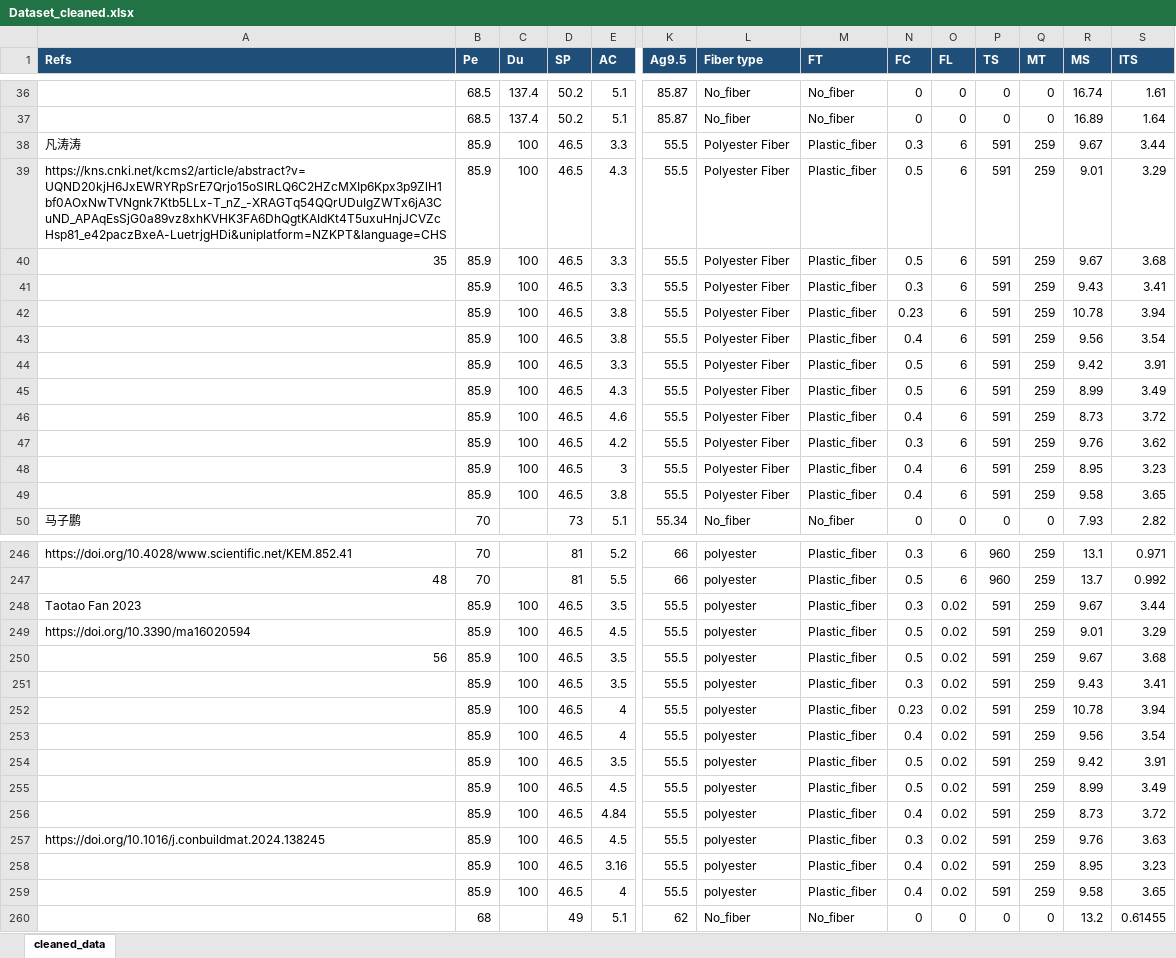
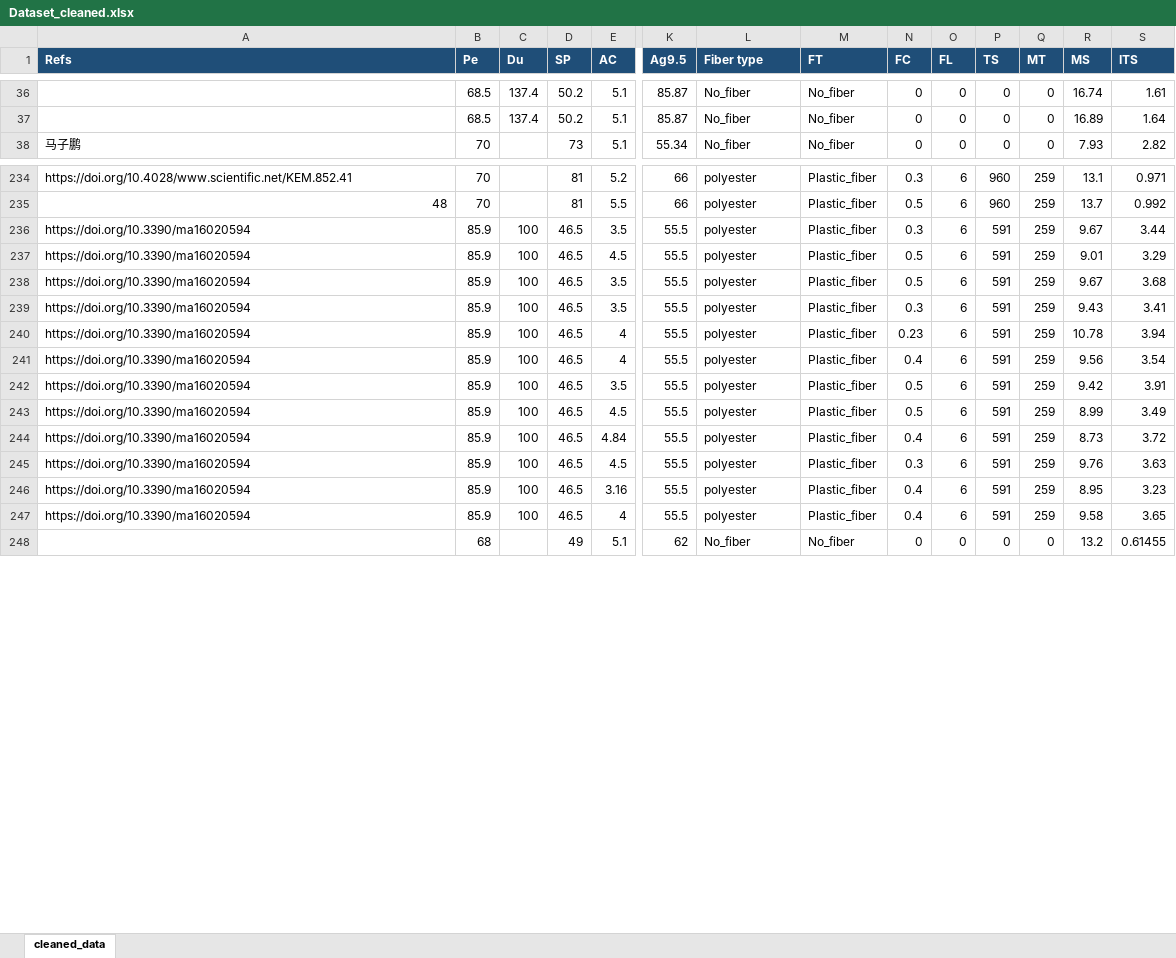
Before and after one commit to look4yo/AC_MS_ITS_GUI, an Excel workbook: data/Dataset_cleaned.xlsx, sheet cleaned_data, drawn as a sheet; only a part is shown, gaps mark what is left out; values as stored, in another font and other column widths than the file's, no borders; removed rows and columns are numbered as before the commit, all else as after; rows hold the shown columns only; the diff covers the shown part only; the diff names each change by its address in the sheet, - before the commit and + after, or states it on an @@ line.

```diff
--- a/data/Dataset_cleaned.xlsx (sheet cleaned_data)
+++ b/data/Dataset_cleaned.xlsx (sheet cleaned_data)
-row 38: 凡涛涛 | 85.9 | 100 | 46.5 | 3.3 | 55.5 | Polyester Fiber | Plastic_fiber | 0.3 | 6 | 591 | 259 | 9.67 | 3.44
-row 39: https://kns.cnki.net/kcms2/article/abstract?v=UQND20kjH6JxEWRYRpSrE7Qrjo15oSIRLQ6C2HZcMXIp6Kpx3p9ZlH1bf0AOxNwTVNgnk7Ktb5LLx-T_nZ_-XRAGTq54QQrUDuIgZWTx6jA3CuND_APAqEsSjG0a89vz8xhKVHK3FA6DhQgtKAIdKt4T5uxuHnjJCVZcHsp81_e42paczBxeA-LuetrjgHDi&uniplatform=NZKPT&language=CHS | 85.9 | 100 | 46.5 | 4.3 | 55.5 | Polyester Fiber | Plastic_fiber | 0.5 | 6 | 591 | 259 | 9.01 | 3.29
-row 40: 35 | 85.9 | 100 | 46.5 | 3.3 | 55.5 | Polyester Fiber | Plastic_fiber | 0.5 | 6 | 591 | 259 | 9.67 | 3.68
-row 41:  | 85.9 | 100 | 46.5 | 3.3 | 55.5 | Polyester Fiber | Plastic_fiber | 0.3 | 6 | 591 | 259 | 9.43 | 3.41
-row 42:  | 85.9 | 100 | 46.5 | 3.8 | 55.5 | Polyester Fiber | Plastic_fiber | 0.23 | 6 | 591 | 259 | 10.78 | 3.94
-row 43:  | 85.9 | 100 | 46.5 | 3.8 | 55.5 | Polyester Fiber | Plastic_fiber | 0.4 | 6 | 591 | 259 | 9.56 | 3.54
-row 44:  | 85.9 | 100 | 46.5 | 3.3 | 55.5 | Polyester Fiber | Plastic_fiber | 0.5 | 6 | 591 | 259 | 9.42 | 3.91
-row 45:  | 85.9 | 100 | 46.5 | 4.3 | 55.5 | Polyester Fiber | Plastic_fiber | 0.5 | 6 | 591 | 259 | 8.99 | 3.49
-row 46:  | 85.9 | 100 | 46.5 | 4.6 | 55.5 | Polyester Fiber | Plastic_fiber | 0.4 | 6 | 591 | 259 | 8.73 | 3.72
-row 47:  | 85.9 | 100 | 46.5 | 4.2 | 55.5 | Polyester Fiber | Plastic_fiber | 0.3 | 6 | 591 | 259 | 9.76 | 3.62
-row 48:  | 85.9 | 100 | 46.5 | 3 | 55.5 | Polyester Fiber | Plastic_fiber | 0.4 | 6 | 591 | 259 | 8.95 | 3.23
-row 49:  | 85.9 | 100 | 46.5 | 3.8 | 55.5 | Polyester Fiber | Plastic_fiber | 0.4 | 6 | 591 | 259 | 9.58 | 3.65
-A236 (Refs): Taotao Fan 2023
+A236 (Refs): https://doi.org/10.3390/ma16020594
-O236:O247 (FL): 0.02
+O236:O247 (FL): 6
-A238 (Refs): 56
+A238 (Refs): https://doi.org/10.3390/ma16020594
-A239:A244 (Refs): (empty)
+A239:A244 (Refs): https://doi.org/10.3390/ma16020594
-A245 (Refs): https://doi.org/10.1016/j.conbuildmat.2024.138245
+A245 (Refs): https://doi.org/10.3390/ma16020594
-A246:A247 (Refs): (empty)
+A246:A247 (Refs): https://doi.org/10.3390/ma16020594
```
Also changed, not shown: 2 edited cells and cell formats elsewhere in this sheet, data/pareto_solutions.xlsx, 9 other files.
